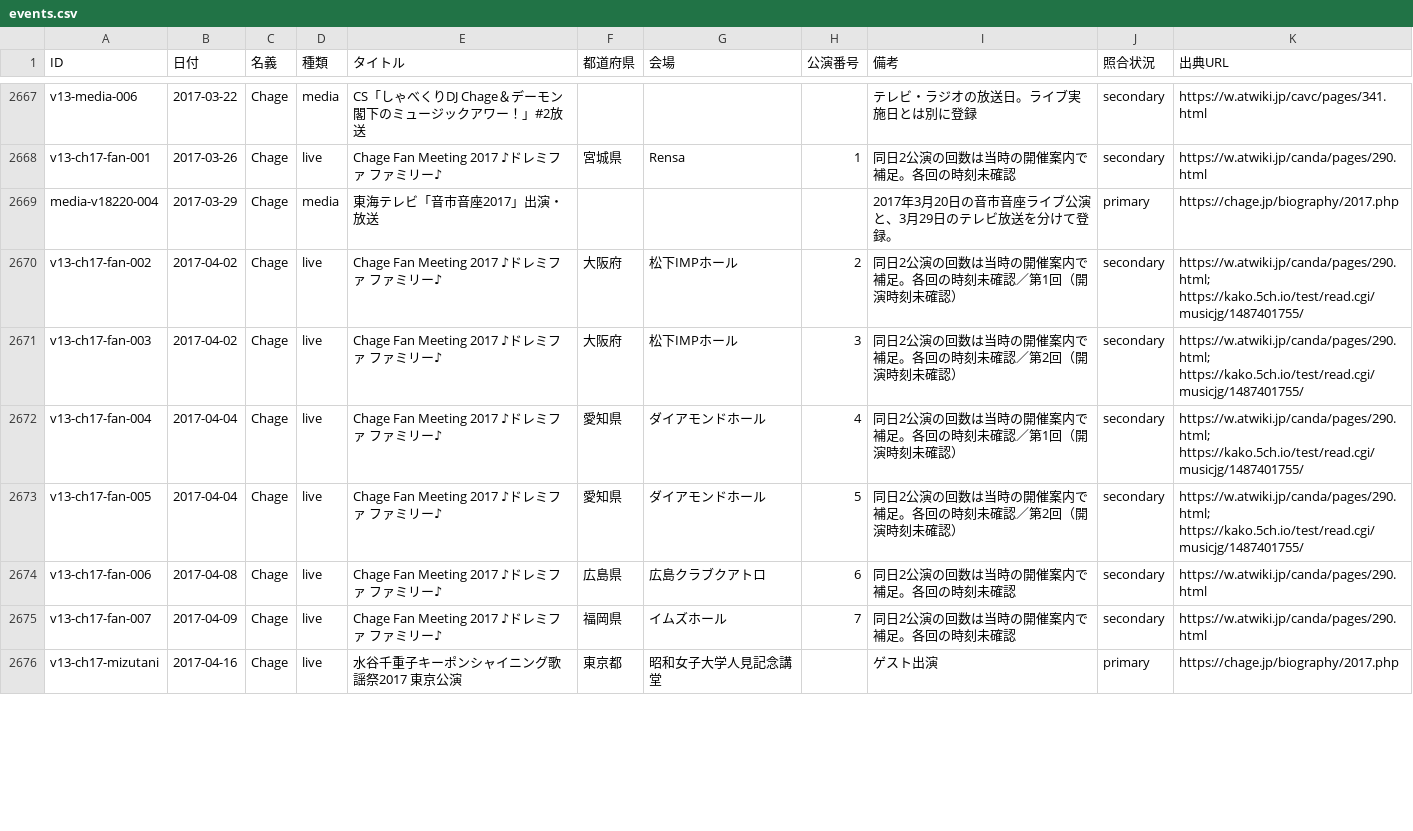
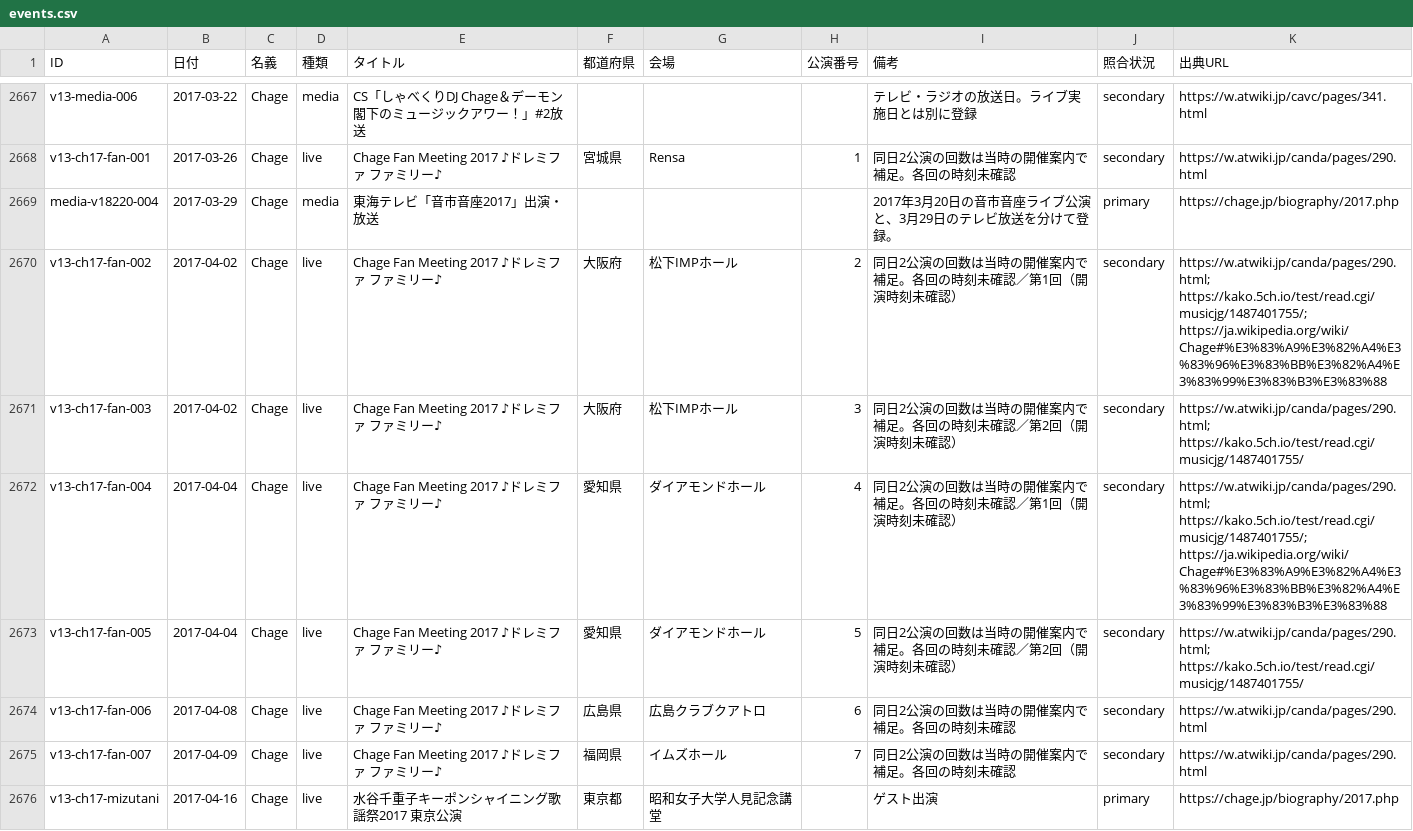
Before and after one commit to Maximum0303/ca-on-this-day, a CSV file: data/events.csv, drawn as a sheet; only a part is shown, gaps mark what is left out; the diff covers the shown part only.

```diff
--- a/data/events.csv
+++ b/data/events.csv
@@ -2669,5 +2669,5 @@ v13-ch17-fan-001,2017-03-26,Chage,live,Chage Fan Meeting 2017 ♪ドレミファ
 media-v18220-004,2017-03-29,Chage,media,東海テレビ「音市音座2017」出演・放送,,,,2017年3月20日の音市音座ライブ公演と、3月29日のテレビ放送を分けて登録。,primary,https://chage.jp/biography/2017.php
-v13-ch17-fan-002,2017-04-02,Chage,live,Chage Fan Meeting 2017 ♪ドレミファ ファミリー♪,大阪府,松下IMPホール,2,同日2公演の回数は当時の開催案内で補足。各回の時刻未確認／第1回（開演時刻未確認）,secondary,https://w.atwiki.jp/canda/pages/290.html; https://kako.5ch.io/test/read.cgi/musicjg/1487401755/
+v13-ch17-fan-002,2017-04-02,Chage,live,Chage Fan Meeting 2017 ♪ドレミファ ファミリー♪,大阪府,松下IMPホール,2,同日2公演の回数は当時の開催案内で補足。各回の時刻未確認／第1回（開演時刻未確認）,secondary,https://w.atwiki.jp/canda/pages/290.html; https://kako.5ch.io/test/read.cgi/musicjg/1487401755/; https://ja.wikipedia.org/wiki/Chage#%E3%83%A9%E3%82%A4%E3%83%96%E3%83%BB%E3%82%A4%E3%83%99%E3%83%B3%E3%83%88
 v13-ch17-fan-003,2017-04-02,Chage,live,Chage Fan Meeting 2017 ♪ドレミファ ファミリー♪,大阪府,松下IMPホール,3,同日2公演の回数は当時の開催案内で補足。各回の時刻未確認／第2回（開演時刻未確認）,secondary,https://w.atwiki.jp/canda/pages/290.html; https://kako.5ch.io/test/read.cgi/musicjg/1487401755/
-v13-ch17-fan-004,2017-04-04,Chage,live,Chage Fan Meeting 2017 ♪ドレミファ ファミリー♪,愛知県,ダイアモンドホール,4,同日2公演の回数は当時の開催案内で補足。各回の時刻未確認／第1回（開演時刻未確認）,secondary,https://w.atwiki.jp/canda/pages/290.html; https://kako.5ch.io/test/read.cgi/musicjg/1487401755/
+v13-ch17-fan-004,2017-04-04,Chage,live,Chage Fan Meeting 2017 ♪ドレミファ ファミリー♪,愛知県,ダイアモンドホール,4,同日2公演の回数は当時の開催案内で補足。各回の時刻未確認／第1回（開演時刻未確認）,secondary,https://w.atwiki.jp/canda/pages/290.html; https://kako.5ch.io/test/read.cgi/musicjg/1487401755/; https://ja.wikipedia.org/wiki/Chage#%E3%83%A9%E3%82%A4%E3%83%96%E3%83%BB%E3%82%A4%E3%83%99%E3%83%B3%E3%83%88
 v13-ch17-fan-005,2017-04-04,Chage,live,Chage Fan Meeting 2017 ♪ドレミファ ファミリー♪,愛知県,ダイアモンドホール,5,同日2公演の回数は当時の開催案内で補足。各回の時刻未確認／第2回（開演時刻未確認）,secondary,https://w.atwiki.jp/canda/pages/290.html; https://kako.5ch.io/test/read.cgi/musicjg/1487401755/
```
Also changed, not shown: 48 edited cells elsewhere in this file, 2 other files.
